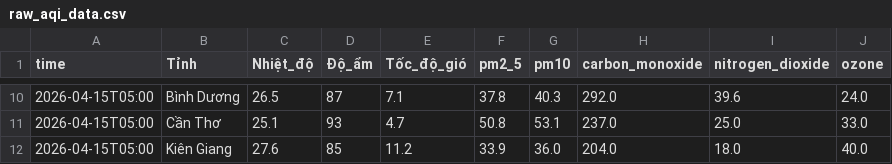
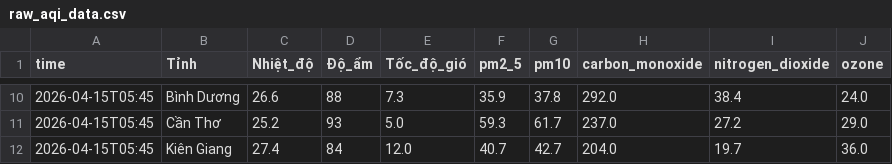
Before and after one commit to Aza126/AQI_Dashboard, a CSV file: raw_aqi_data.csv, drawn as a sheet; only a part is shown, gaps mark what is left out; the diff covers the shown part only.

```diff
--- a/raw_aqi_data.csv
+++ b/raw_aqi_data.csv
@@ -10,3 +10,3 @@ time,Tỉnh,Nhiệt_độ,Độ_ẩm,Tốc_độ_gió,pm2_5,pm10,carbon_monoxide
-2026-04-15T05:00,Bình Dương,26.5,87,7.1,37.8,40.3,292.0,39.6,24.0
-2026-04-15T05:00,Cần Thơ,25.1,93,4.7,50.8,53.1,237.0,25.0,33.0
-2026-04-15T05:00,Kiên Giang,27.6,85,11.2,33.9,36.0,204.0,18.0,40.0
+2026-04-15T05:45,Bình Dương,26.6,88,7.3,35.9,37.8,292.0,38.4,24.0
+2026-04-15T05:45,Cần Thơ,25.2,93,5.0,59.3,61.7,237.0,27.2,29.0
+2026-04-15T05:45,Kiên Giang,27.4,84,12.0,40.7,42.7,204.0,19.7,36.0
```
Also changed, not shown: 68 edited cells elsewhere in this file, processed_aqi_data.csv.
